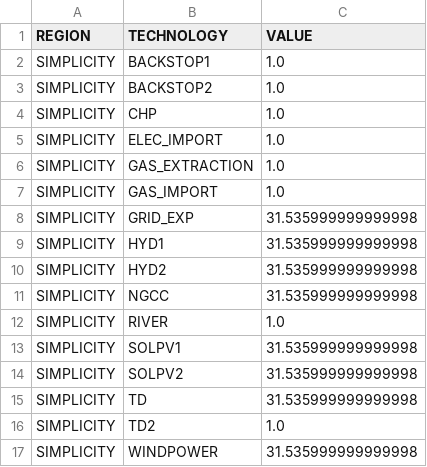
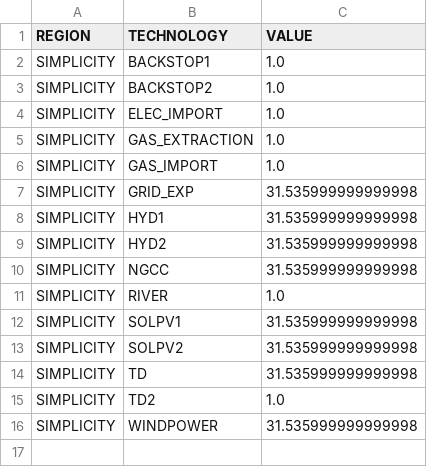
Before and after one commit to OSeMOSYS/simplicity, a CSV file: data/CapacityToActivityUnit.csv, drawn as a sheet.

Commit message:
Remove isolated CHP technology

```diff
--- a/data/CapacityToActivityUnit.csv
+++ b/data/CapacityToActivityUnit.csv
@@ -3,3 +3,2 @@ SIMPLICITY,BACKSTOP1,1.0
 SIMPLICITY,BACKSTOP2,1.0
-SIMPLICITY,CHP,1.0
 SIMPLICITY,ELEC_IMPORT,1.0
```
Also changed, not shown: data/OperationalLife.csv, data/TECHNOLOGY.csv.
